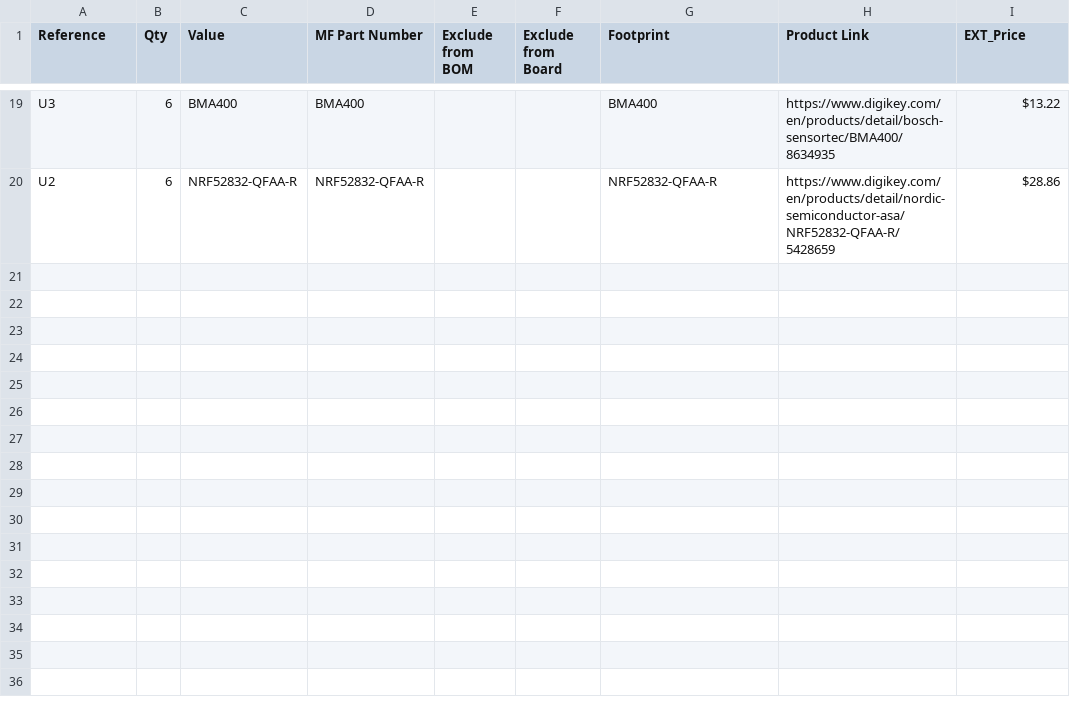
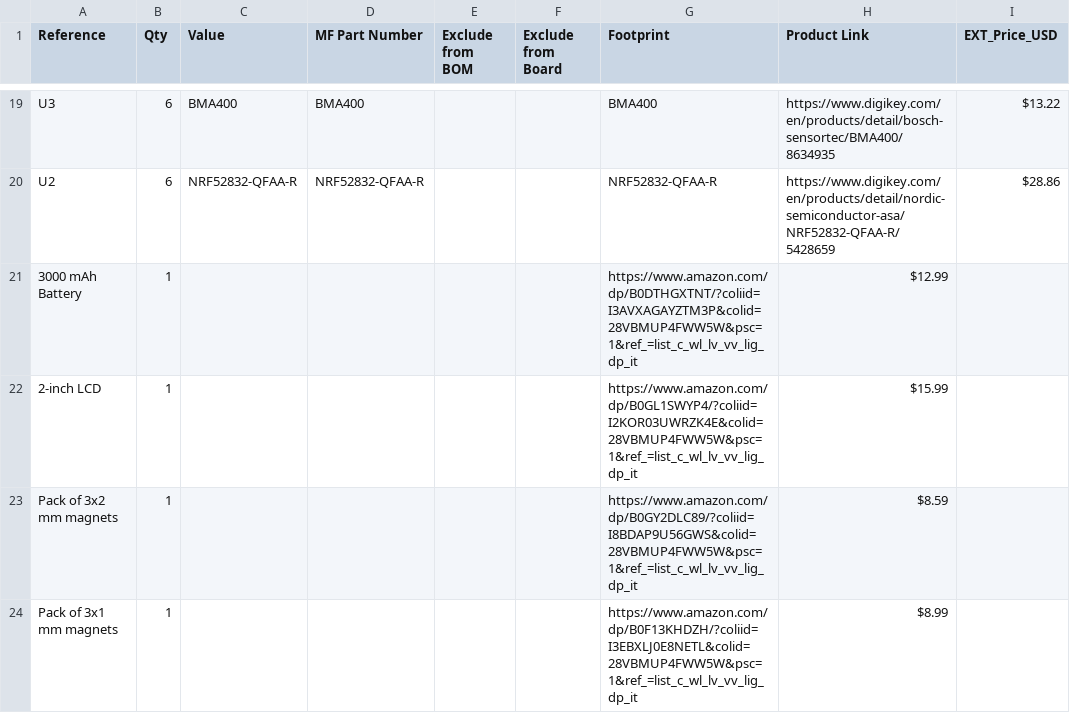
Before and after one commit to PendulumPower/WirelessDice, a CSV file: DiceBOM.csv, drawn as a sheet; only a part is shown, gaps mark what is left out; the diff names each change by its address in the sheet, - before the commit and + after, or states it on an @@ line.

Commit message:
Modify DiceBOM.csv to add new components and update header
Updated the header to include EXT_Price_USD and added new components with their respective links and prices.

```diff
--- a/DiceBOM.csv
+++ b/DiceBOM.csv
-I1: EXT_Price
+I1: EXT_Price_USD
+row 21: 3000 mAh Battery | 1 |  |  |  |  | https://www.amazon.com/dp/B0DTHGXTNT/?coliid=I3AVXAGAYZTM3P&colid=28VBMUP4FWW5W&psc=1&ref_=list_c_wl_lv_vv_lig_dp_it | $12.99
+row 22: 2-inch LCD | 1 |  |  |  |  | https://www.amazon.com/dp/B0GL1SWYP4/?coliid=I2KOR03UWRZK4E&colid=28VBMUP4FWW5W&psc=1&ref_=list_c_wl_lv_vv_lig_dp_it | $15.99
+row 23: Pack of 3x2 mm magnets | 1 |  |  |  |  | https://www.amazon.com/dp/B0GY2DLC89/?coliid=I8BDAP9U56GWS&colid=28VBMUP4FWW5W&psc=1&ref_=list_c_wl_lv_vv_lig_dp_it | $8.59
+row 24: Pack of 3x1 mm magnets | 1 |  |  |  |  | https://www.amazon.com/dp/B0F13KHDZH/?coliid=I3EBXLJ0E8NETL&colid=28VBMUP4FWW5W&psc=1&ref_=list_c_wl_lv_vv_lig_dp_it | $8.99
```
